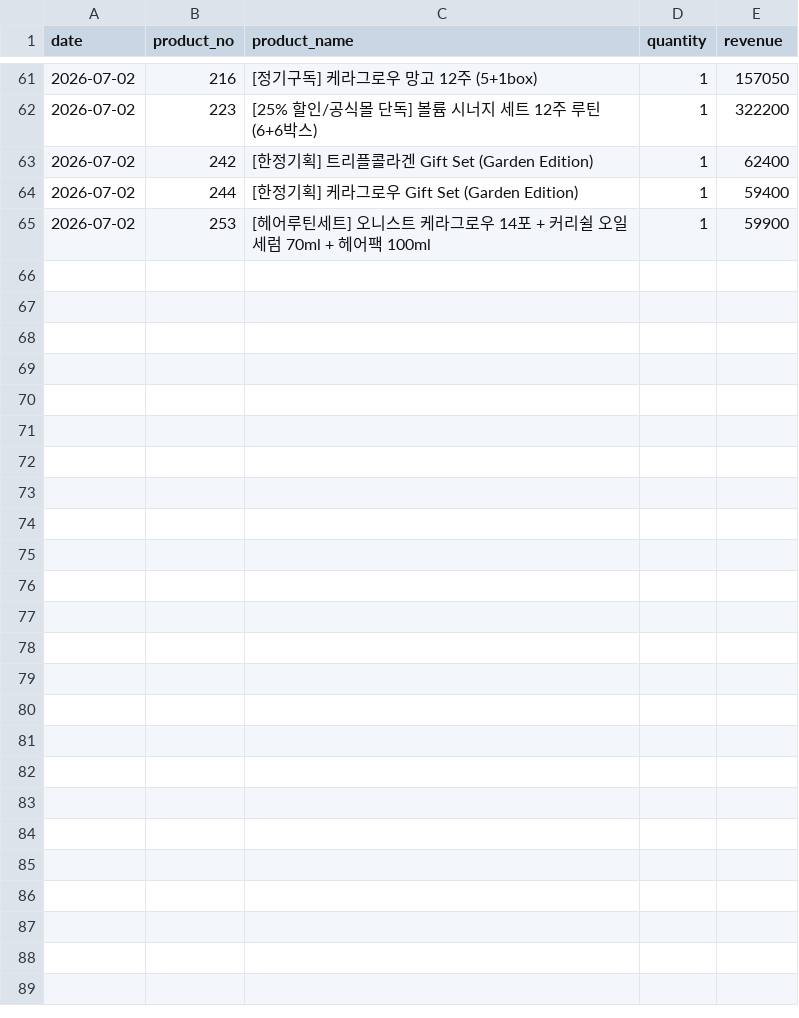
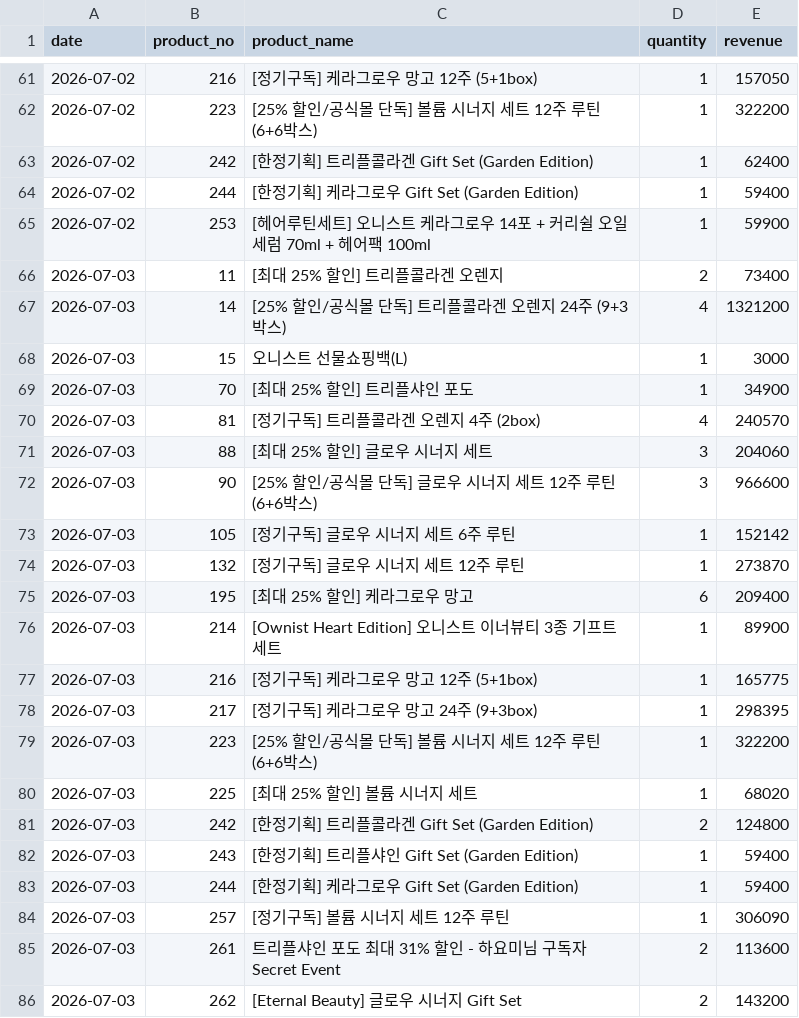
Before and after one commit to kaioh1010/cafe24-tracker, a CSV file: data/daily_sales.csv, drawn as a sheet; only a part is shown, gaps mark what is left out.

```diff
--- a/data/daily_sales.csv
+++ b/data/daily_sales.csv
@@ -65 +65,22 @@ date,product_no,product_name,quantity,revenue
 2026-07-02,253,[헤어루틴세트] 오니스트 케라그로우 14포 + 커리쉴 오일세럼 70ml + 헤어팩 100ml,1,59900
+2026-07-03,11,[최대 25% 할인] 트리플콜라겐 오렌지,2,73400
+2026-07-03,14,[25% 할인/공식몰 단독] 트리플콜라겐 오렌지 24주 (9+3박스),4,1321200
+2026-07-03,15,오니스트 선물쇼핑백(L),1,3000
+2026-07-03,70,[최대 25% 할인] 트리플샤인 포도,1,34900
+2026-07-03,81,[정기구독] 트리플콜라겐 오렌지 4주 (2box),4,240570
+2026-07-03,88,[최대 25% 할인] 글로우 시너지 세트,3,204060
+2026-07-03,90,[25% 할인/공식몰 단독] 글로우 시너지 세트  12주 루틴 (6+6박스),3,966600
+2026-07-03,105,[정기구독] 글로우 시너지 세트 6주 루틴,1,152142
+2026-07-03,132,[정기구독] 글로우 시너지 세트 12주 루틴,1,273870
+2026-07-03,195,[최대 25% 할인] 케라그로우 망고,6,209400
+2026-07-03,214,[Ownist Heart Edition] 오니스트 이너뷰티 3종 기프트 세트,1,89900
+2026-07-03,216,[정기구독]  케라그로우 망고 12주 (5+1box),1,165775
+2026-07-03,217,[정기구독] 케라그로우 망고 24주 (9+3box),1,298395
+2026-07-03,223,[25% 할인/공식몰 단독] 볼륨 시너지 세트  12주 루틴 (6+6박스),1,322200
+2026-07-03,225,[최대 25% 할인] 볼륨 시너지 세트,1,68020
+2026-07-03,242,[한정기획] 트리플콜라겐 Gift Set (Garden Edition),2,124800
+2026-07-03,243,[한정기획] 트리플샤인 Gift Set (Garden Edition),1,59400
+2026-07-03,244,[한정기획] 케라그로우 Gift Set (Garden Edition),1,59400
+2026-07-03,257,[정기구독] 볼륨 시너지 세트 12주 루틴,1,306090
+2026-07-03,261,트리플샤인 포도 최대 31% 할인 -  하요미님 구독자 Secret Event,2,113600
+2026-07-03,262,[Eternal Beauty] 글로우 시너지 Gift Set,2,143200
```
